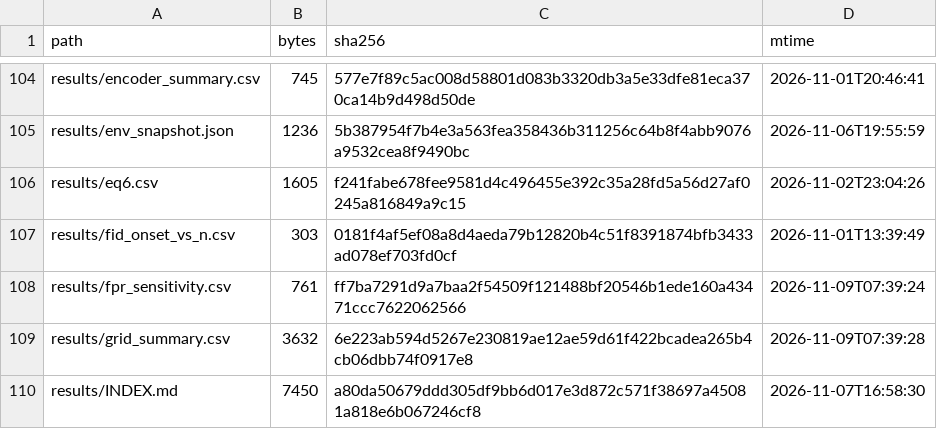
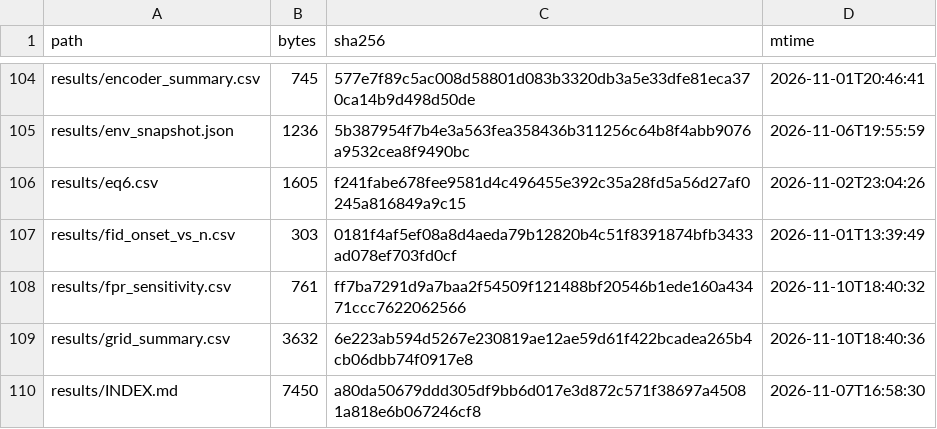
Before and after one commit to wyw-yy/medmem-law, a CSV file: results/manifest.csv, drawn as a sheet; only a part is shown, gaps mark what is left out; the diff covers the shown part only.

```diff
--- a/results/manifest.csv
+++ b/results/manifest.csv
@@ -107,4 +107,4 @@ results/eq6.csv,1605,f241fabe678fee9581d4c496455e392c35a28fd5a56d27af0245a816849
 results/fid_onset_vs_n.csv,303,0181f4af5ef08a8d4aeda79b12820b4c51f8391874bfb3433ad078ef703fd0cf,2026-11-01T13:39:49
-results/fpr_sensitivity.csv,761,ff7ba7291d9a7baa2f54509f121488bf20546b1ede160a43471ccc7622062566,2026-11-09T07:39:24
-results/grid_summary.csv,3632,6e223ab594d5267e230819ae12ae59d61f422bcadea265b4cb06dbb74f0917e8,2026-11-09T07:39:28
+results/fpr_sensitivity.csv,761,ff7ba7291d9a7baa2f54509f121488bf20546b1ede160a43471ccc7622062566,2026-11-10T18:40:32
+results/grid_summary.csv,3632,6e223ab594d5267e230819ae12ae59d61f422bcadea265b4cb06dbb74f0917e8,2026-11-10T18:40:36
 results/INDEX.md,7450,a80da50679ddd305df9bb6d017e3d872c571f38697a45081a818e6b067246cf8,2026-11-07T16:58:30
```
Also changed, not shown: 58 edited cells elsewhere in this file, results/pilot224_accum_blood_n250.csv, 35 other files.
